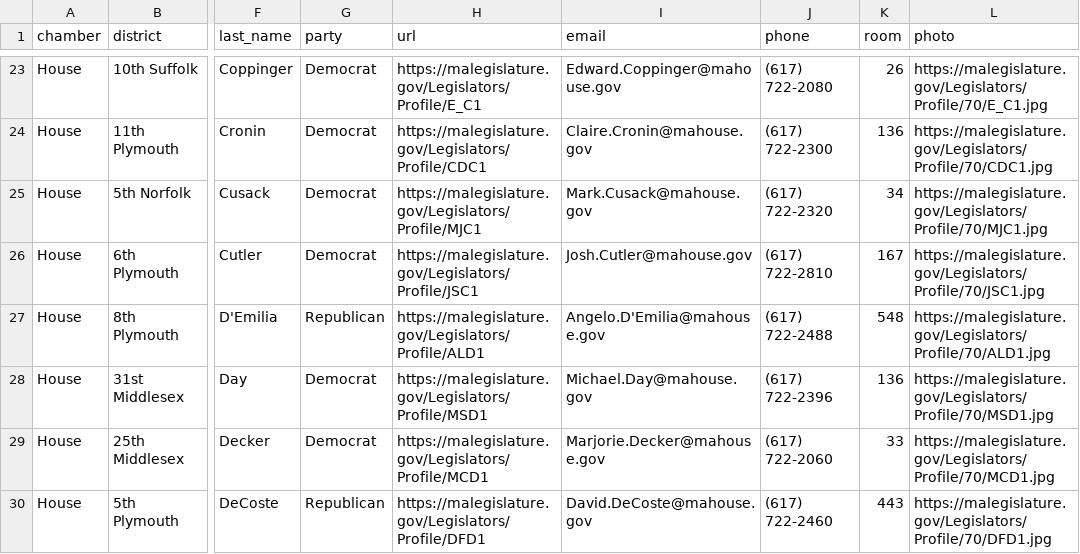
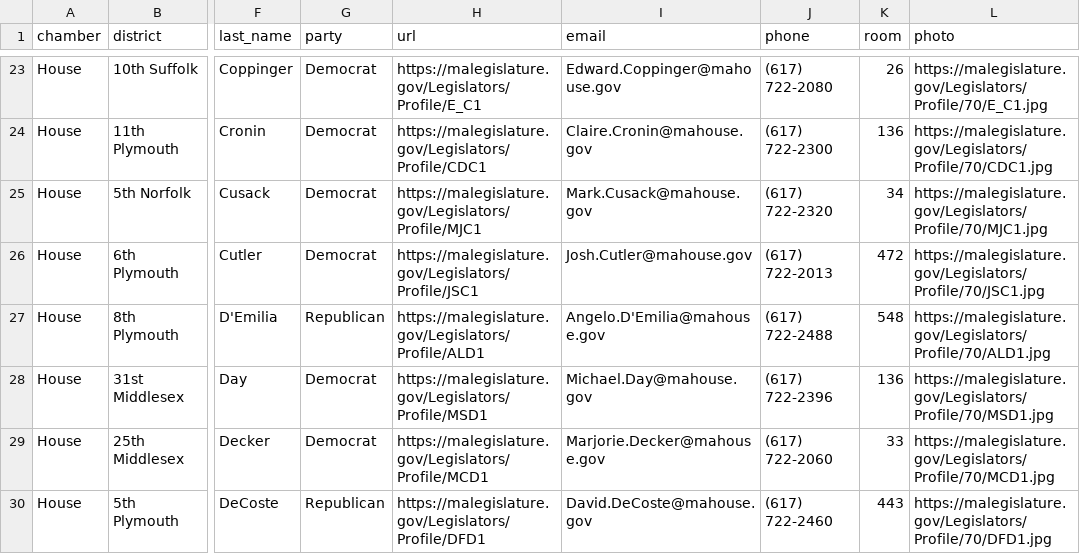
Before and after one commit to bhrutledge/ma-legislature, a CSV file: dist/ma_legislators.csv, drawn as a sheet; only a part is shown, gaps mark what is left out; the diff names each change by its address in the sheet, - before the commit and + after, or states it on an @@ line.

Commit message:
Update data

```diff
--- a/dist/ma_legislators.csv
+++ b/dist/ma_legislators.csv
-J26 (phone): (617) 722-2810
+J26 (phone): (617) 722-2013
-K26 (room): 167
+K26 (room): 472
```
Also changed, not shown: 2 other files.
